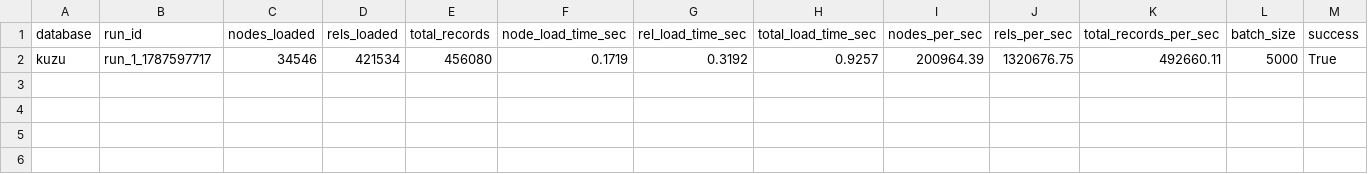
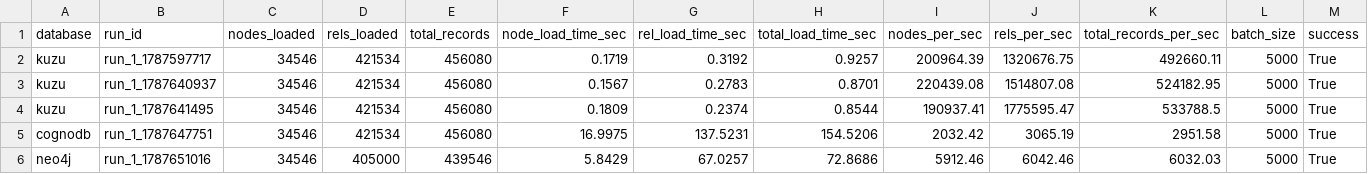
Before and after one commit to Sumit-h2002/Graph-Database-Application, a CSV file: results/processed/load_summary.csv, drawn as a sheet; only a part is shown; rows hold the shown columns only; the diff names each change by its address in the sheet, - before the commit and + after, or states it on an @@ line.

```diff
--- a/results/processed/load_summary.csv
+++ b/results/processed/load_summary.csv
+row 3: kuzu | run_1_1787640937 | 34546 | 421534 | 456080 | 0.1567 | 0.2783 | 0.8701 | 220439.08 | 1514807.08 | 524182.95 | 5000 | True
+row 4: kuzu | run_1_1787641495 | 34546 | 421534 | 456080 | 0.1809 | 0.2374 | 0.8544 | 190937.41 | 1775595.47 | 533788.5 | 5000 | True
+row 5: cognodb | run_1_1787647751 | 34546 | 421534 | 456080 | 16.9975 | 137.5231 | 154.5206 | 2032.42 | 3065.19 | 2951.58 | 5000 | True
+row 6: neo4j | run_1_1787651016 | 34546 | 405000 | 439546 | 5.8429 | 67.0257 | 72.8686 | 5912.46 | 6042.46 | 6032.03 | 5000 | True
```
Also changed, not shown: results/processed/mixed_summary.csv, results/processed/resources_summary.csv, 11 other files.
